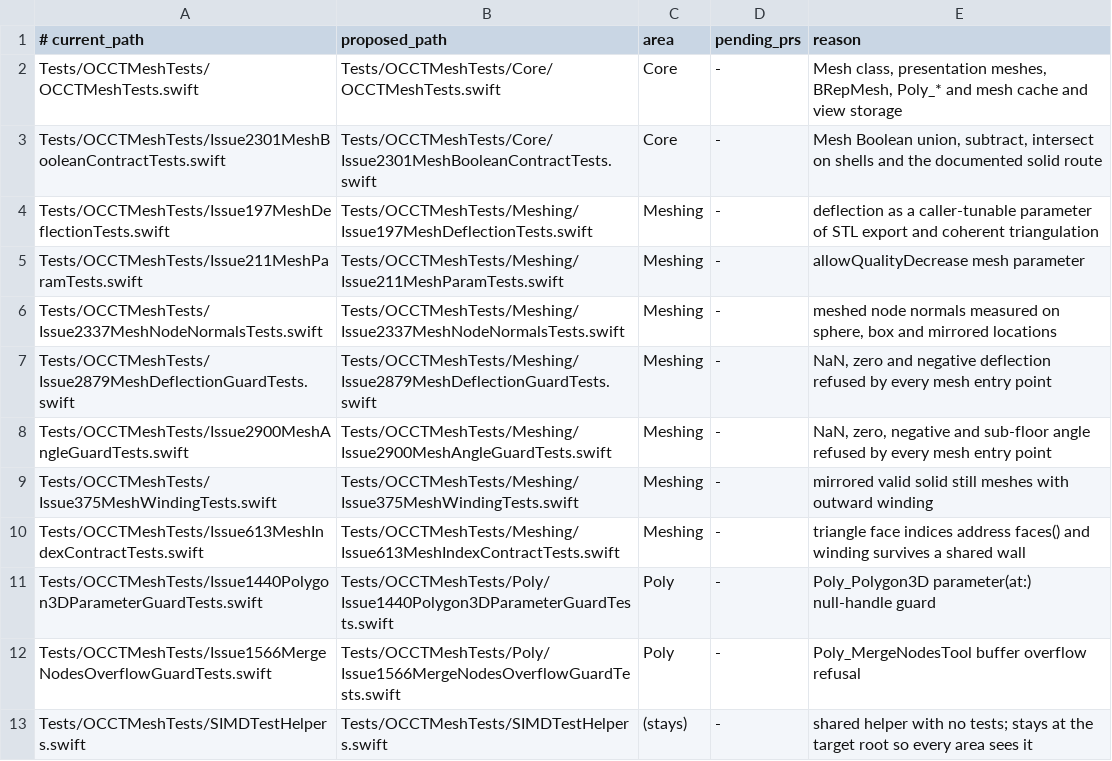
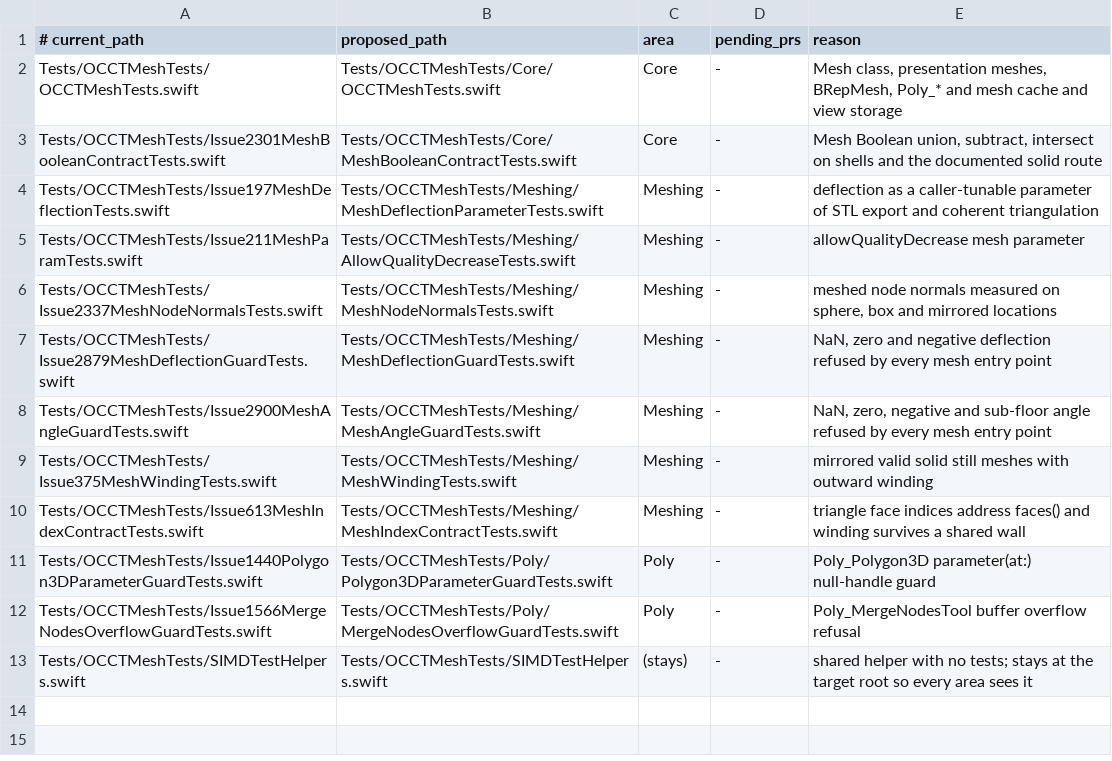
Before and after one commit to SecondMouseAU/OCCTSwift, a TSV file: Scripts/test-areas/mesh.tsv, drawn as a sheet.

```diff
--- a/Scripts/test-areas/mesh.tsv
+++ b/Scripts/test-areas/mesh.tsv
@@ -2,12 +2,12 @@
 Tests/OCCTMeshTests/OCCTMeshTests.swift	Tests/OCCTMeshTests/Core/OCCTMeshTests.swift	Core	-	Mesh class, presentation meshes, BRepMesh, Poly_* and mesh cache and view storage
-Tests/OCCTMeshTests/Issue2301MeshBooleanContractTests.swift	Tests/OCCTMeshTests/Core/Issue2301MeshBooleanContractTests.swift	Core	-	Mesh Boolean union, subtract, intersect on shells and the documented solid route
-Tests/OCCTMeshTests/Issue197MeshDeflectionTests.swift	Tests/OCCTMeshTests/Meshing/Issue197MeshDeflectionTests.swift	Meshing	-	deflection as a caller-tunable parameter of STL export and coherent triangulation
-Tests/OCCTMeshTests/Issue211MeshParamTests.swift	Tests/OCCTMeshTests/Meshing/Issue211MeshParamTests.swift	Meshing	-	allowQualityDecrease mesh parameter
-Tests/OCCTMeshTests/Issue2337MeshNodeNormalsTests.swift	Tests/OCCTMeshTests/Meshing/Issue2337MeshNodeNormalsTests.swift	Meshing	-	meshed node normals measured on sphere, box and mirrored locations
-Tests/OCCTMeshTests/Issue2879MeshDeflectionGuardTests.swift	Tests/OCCTMeshTests/Meshing/Issue2879MeshDeflectionGuardTests.swift	Meshing	-	NaN, zero and negative deflection refused by every mesh entry point
-Tests/OCCTMeshTests/Issue2900MeshAngleGuardTests.swift	Tests/OCCTMeshTests/Meshing/Issue2900MeshAngleGuardTests.swift	Meshing	-	NaN, zero, negative and sub-floor angle refused by every mesh entry point
-Tests/OCCTMeshTests/Issue375MeshWindingTests.swift	Tests/OCCTMeshTests/Meshing/Issue375MeshWindingTests.swift	Meshing	-	mirrored valid solid still meshes with outward winding
-Tests/OCCTMeshTests/Issue613MeshIndexContractTests.swift	Tests/OCCTMeshTests/Meshing/Issue613MeshIndexContractTests.swift	Meshing	-	triangle face indices address faces() and winding survives a shared wall
-Tests/OCCTMeshTests/Issue1440Polygon3DParameterGuardTests.swift	Tests/OCCTMeshTests/Poly/Issue1440Polygon3DParameterGuardTests.swift	Poly	-	Poly_Polygon3D parameter(at:) null-handle guard
-Tests/OCCTMeshTests/Issue1566MergeNodesOverflowGuardTests.swift	Tests/OCCTMeshTests/Poly/Issue1566MergeNodesOverflowGuardTests.swift	Poly	-	Poly_MergeNodesTool buffer overflow refusal
+Tests/OCCTMeshTests/Issue2301MeshBooleanContractTests.swift	Tests/OCCTMeshTests/Core/MeshBooleanContractTests.swift	Core	-	Mesh Boolean union, subtract, intersect on shells and the documented solid route
+Tests/OCCTMeshTests/Issue197MeshDeflectionTests.swift	Tests/OCCTMeshTests/Meshing/MeshDeflectionParameterTests.swift	Meshing	-	deflection as a caller-tunable parameter of STL export and coherent triangulation
+Tests/OCCTMeshTests/Issue211MeshParamTests.swift	Tests/OCCTMeshTests/Meshing/AllowQualityDecreaseTests.swift	Meshing	-	allowQualityDecrease mesh parameter
+Tests/OCCTMeshTests/Issue2337MeshNodeNormalsTests.swift	Tests/OCCTMeshTests/Meshing/MeshNodeNormalsTests.swift	Meshing	-	meshed node normals measured on sphere, box and mirrored locations
+Tests/OCCTMeshTests/Issue2879MeshDeflectionGuardTests.swift	Tests/OCCTMeshTests/Meshing/MeshDeflectionGuardTests.swift	Meshing	-	NaN, zero and negative deflection refused by every mesh entry point
+Tests/OCCTMeshTests/Issue2900MeshAngleGuardTests.swift	Tests/OCCTMeshTests/Meshing/MeshAngleGuardTests.swift	Meshing	-	NaN, zero, negative and sub-floor angle refused by every mesh entry point
+Tests/OCCTMeshTests/Issue375MeshWindingTests.swift	Tests/OCCTMeshTests/Meshing/MeshWindingTests.swift	Meshing	-	mirrored valid solid still meshes with outward winding
+Tests/OCCTMeshTests/Issue613MeshIndexContractTests.swift	Tests/OCCTMeshTests/Meshing/MeshIndexContractTests.swift	Meshing	-	triangle face indices address faces() and winding survives a shared wall
+Tests/OCCTMeshTests/Issue1440Polygon3DParameterGuardTests.swift	Tests/OCCTMeshTests/Poly/Polygon3DParameterGuardTests.swift	Poly	-	Poly_Polygon3D parameter(at:) null-handle guard
+Tests/OCCTMeshTests/Issue1566MergeNodesOverflowGuardTests.swift	Tests/OCCTMeshTests/Poly/MergeNodesOverflowGuardTests.swift	Poly	-	Poly_MergeNodesTool buffer overflow refusal
 Tests/OCCTMeshTests/SIMDTestHelpers.swift	Tests/OCCTMeshTests/SIMDTestHelpers.swift	(stays)	-	shared helper with no tests; stays at the target root so every area sees it
```
Also changed, not shown: 12 other files.
